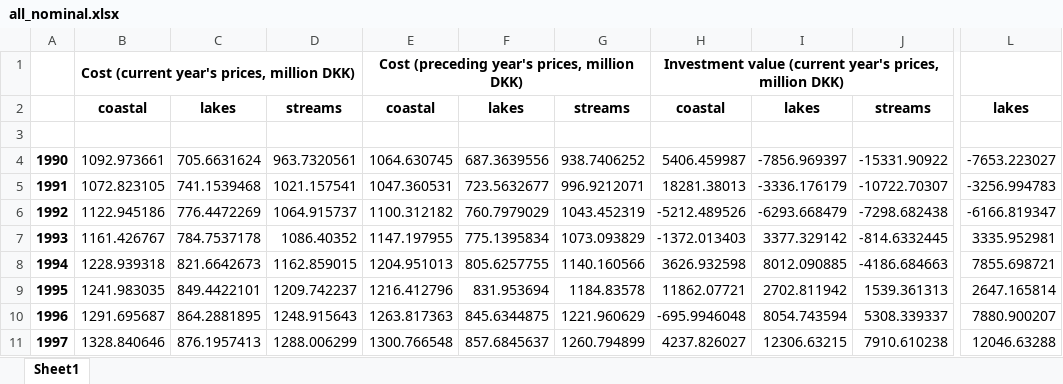
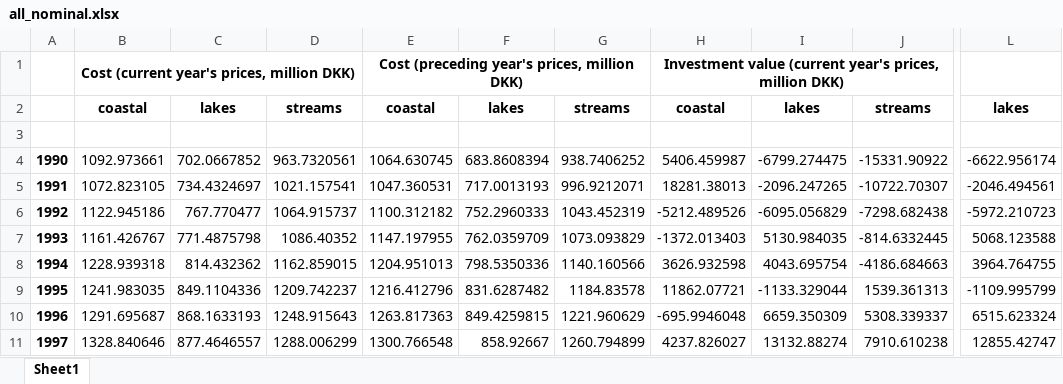
Before and after one commit to thornoe/GreenGDP, an Excel workbook: gis/output/all_nominal.xlsx, sheet Sheet1, drawn as a sheet; only a part is shown, gaps mark what is left out; values as stored, in another font and other column widths than the file's, no borders; the diff covers the shown part only; the diff names each change by its address in the sheet, - before the commit and + after, or states it on an @@ line.

```diff
--- a/gis/output/all_nominal.xlsx (sheet Sheet1)
+++ b/gis/output/all_nominal.xlsx (sheet Sheet1)
-C4: 705.6631624
+C4: 702.0667852
-F4: 687.3639556
+F4: 683.8608394
-I4: -7856.969397
+I4: -6799.274475
-L4: -7653.223027
+L4: -6622.956174
-C5: 741.1539468
+C5: 734.4324697
-F5: 723.5632677
+F5: 717.0013193
-I5: -3336.176179
+I5: -2096.247265
-L5: -3256.994783
+L5: -2046.494561
-C6: 776.4472269
+C6: 767.770477
-F6: 760.7979029
+F6: 752.2960333
-I6: -6293.668479
+I6: -6095.056829
-L6: -6166.819347
+L6: -5972.210723
-C7: 784.7537178
+C7: 771.4875798
-F7: 775.1395834
+F7: 762.0359709
-I7: 3377.329142
+I7: 5130.984035
-L7: 3335.952981
+L7: 5068.123588
-C8: 821.6642673
+C8: 814.432362
-F8: 805.6257755
+F8: 798.5350336
-I8: 8012.090885
+I8: 4043.695754
-L8: 7855.698721
+L8: 3964.764755
-C9: 849.4422101
+C9: 849.1104336
-F9: 831.953694
+F9: 831.6287482
-I9: 2702.811942
+I9: -1133.329044
-L9: 2647.165814
+L9: -1109.995799
-C10: 864.2881895
+C10: 868.1633193
-F10: 845.6344875
+F10: 849.4259815
-I10: 8054.743594
+I10: 6659.350309
-L10: 7880.900207
+L10: 6515.623324
-C11: 876.1957413
+C11: 877.4646557
-F11: 857.6845637
+F11: 858.92667
-I11: 12306.63215
+I11: 13132.88274
-L11: 12046.63288
+L11: 12855.42747
```
Also changed, not shown: 92 edited cells elsewhere in this sheet, gis/output/all_eco_LessThanGood.xlsx, 53 other files.
